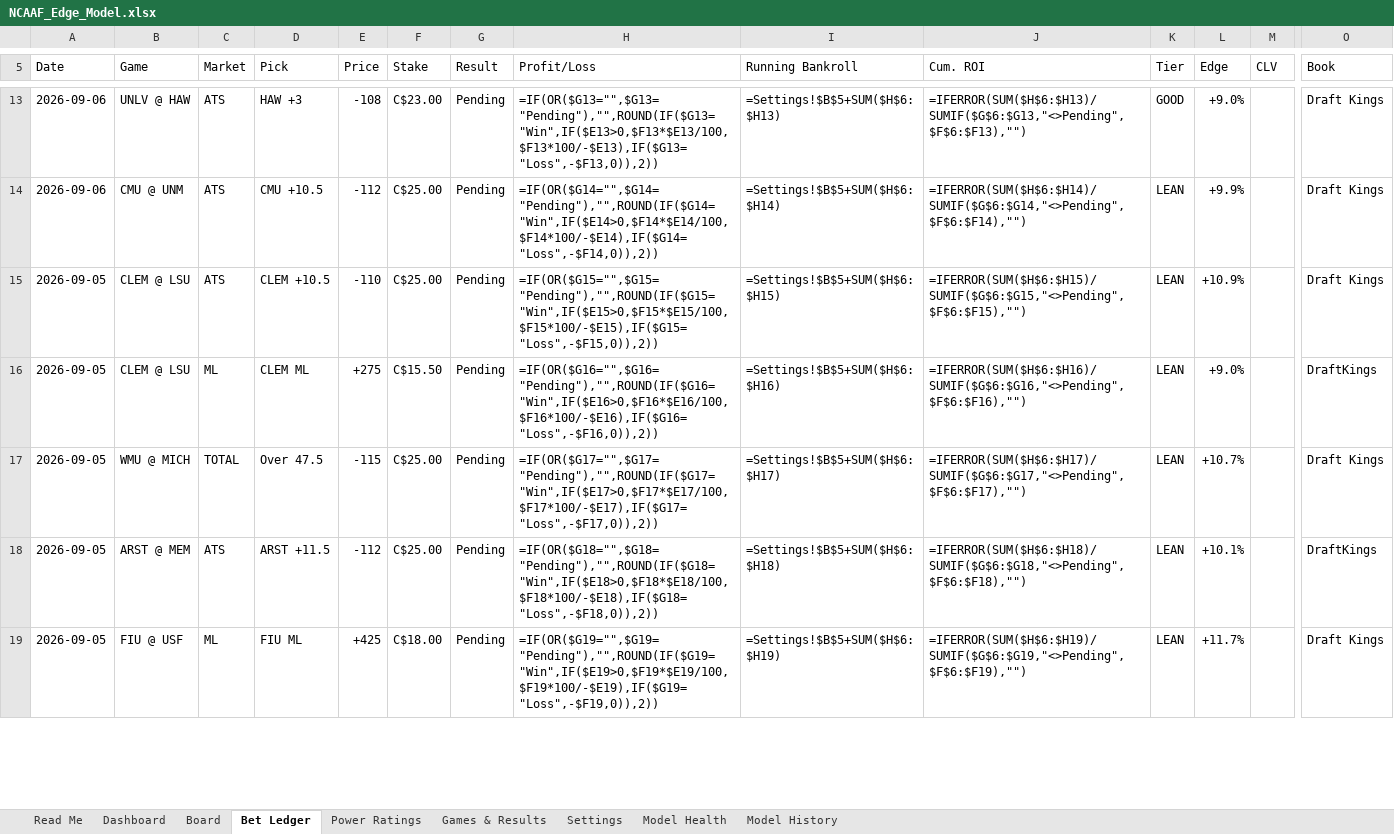
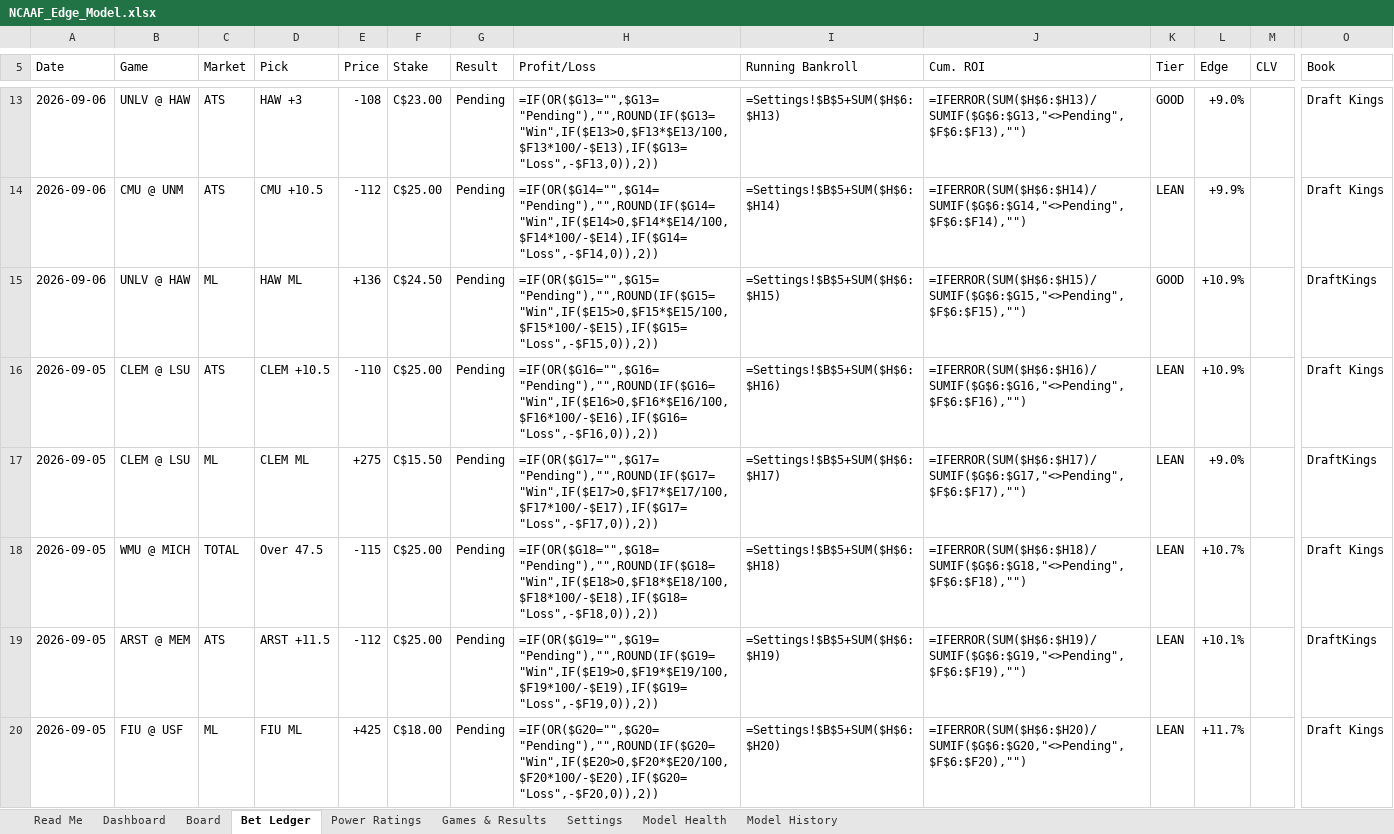
Before and after one commit to CHILLYCHILLY14/ncaaf-edge, an Excel workbook: NCAAF_Edge_Model.xlsx, sheet Bet Ledger, drawn as a sheet; only a part is shown, gaps mark what is left out; values as stored, in another font and other column widths than the file's, no cell formats; formulas without a stored value are shown as written; addresses are those after the commit; rows hold the shown columns only; the diff covers the shown part only; the diff names each change by its address in the sheet, - before the commit and + after, or states it on an @@ line.

```diff
--- a/NCAAF_Edge_Model.xlsx (sheet Bet Ledger)
+++ b/NCAAF_Edge_Model.xlsx (sheet Bet Ledger)
+row 15: 2026-09-06 | UNLV @ HAW | ML | HAW ML | +136 | C$24.50 | Pending | =IF(OR($G15="",$G15="Pending"),"",ROUND(IF($G15="Win",IF($E15>0,$F15*$E15/100,$F15*100/-$E15),IF($G15="Loss",-$F15,0)),2)) | =Settings!$B$5+SUM($H$6:$H15) | =IFERROR(SUM($H$6:$H15)/SUMIF($G$6:$G15,"<>Pending",$F$6:$F15),"") | GOOD | +10.9% |  | DraftKings
-H16 (Profit/Loss): =IF(OR($G15="",$G15="Pending"),"",ROUND(IF($G15="Win",IF($E15>0,$F15*$E15/100,$F15*100/-$E15),IF($G15="Loss",-$F15,0)),2))
+H16 (Profit/Loss): =IF(OR($G16="",$G16="Pending"),"",ROUND(IF($G16="Win",IF($E16>0,$F16*$E16/100,$F16*100/-$E16),IF($G16="Loss",-$F16,0)),2))
-I16 (Running Bankroll): =Settings!$B$5+SUM($H$6:$H15)
+I16 (Running Bankroll): =Settings!$B$5+SUM($H$6:$H16)
-J16 (Cum. ROI): =IFERROR(SUM($H$6:$H15)/SUMIF($G$6:$G15,"<>Pending",$F$6:$F15),"")
+J16 (Cum. ROI): =IFERROR(SUM($H$6:$H16)/SUMIF($G$6:$G16,"<>Pending",$F$6:$F16),"")
-H17 (Profit/Loss): =IF(OR($G16="",$G16="Pending"),"",ROUND(IF($G16="Win",IF($E16>0,$F16*$E16/100,$F16*100/-$E16),IF($G16="Loss",-$F16,0)),2))
+H17 (Profit/Loss): =IF(OR($G17="",$G17="Pending"),"",ROUND(IF($G17="Win",IF($E17>0,$F17*$E17/100,$F17*100/-$E17),IF($G17="Loss",-$F17,0)),2))
-I17 (Running Bankroll): =Settings!$B$5+SUM($H$6:$H16)
+I17 (Running Bankroll): =Settings!$B$5+SUM($H$6:$H17)
-J17 (Cum. ROI): =IFERROR(SUM($H$6:$H16)/SUMIF($G$6:$G16,"<>Pending",$F$6:$F16),"")
+J17 (Cum. ROI): =IFERROR(SUM($H$6:$H17)/SUMIF($G$6:$G17,"<>Pending",$F$6:$F17),"")
-H18 (Profit/Loss): =IF(OR($G17="",$G17="Pending"),"",ROUND(IF($G17="Win",IF($E17>0,$F17*$E17/100,$F17*100/-$E17),IF($G17="Loss",-$F17,0)),2))
+H18 (Profit/Loss): =IF(OR($G18="",$G18="Pending"),"",ROUND(IF($G18="Win",IF($E18>0,$F18*$E18/100,$F18*100/-$E18),IF($G18="Loss",-$F18,0)),2))
-I18 (Running Bankroll): =Settings!$B$5+SUM($H$6:$H17)
+I18 (Running Bankroll): =Settings!$B$5+SUM($H$6:$H18)
-J18 (Cum. ROI): =IFERROR(SUM($H$6:$H17)/SUMIF($G$6:$G17,"<>Pending",$F$6:$F17),"")
+J18 (Cum. ROI): =IFERROR(SUM($H$6:$H18)/SUMIF($G$6:$G18,"<>Pending",$F$6:$F18),"")
-H19 (Profit/Loss): =IF(OR($G18="",$G18="Pending"),"",ROUND(IF($G18="Win",IF($E18>0,$F18*$E18/100,$F18*100/-$E18),IF($G18="Loss",-$F18,0)),2))
+H19 (Profit/Loss): =IF(OR($G19="",$G19="Pending"),"",ROUND(IF($G19="Win",IF($E19>0,$F19*$E19/100,$F19*100/-$E19),IF($G19="Loss",-$F19,0)),2))
-I19 (Running Bankroll): =Settings!$B$5+SUM($H$6:$H18)
+I19 (Running Bankroll): =Settings!$B$5+SUM($H$6:$H19)
-J19 (Cum. ROI): =IFERROR(SUM($H$6:$H18)/SUMIF($G$6:$G18,"<>Pending",$F$6:$F18),"")
+J19 (Cum. ROI): =IFERROR(SUM($H$6:$H19)/SUMIF($G$6:$G19,"<>Pending",$F$6:$F19),"")
-H20 (Profit/Loss): =IF(OR($G19="",$G19="Pending"),"",ROUND(IF($G19="Win",IF($E19>0,$F19*$E19/100,$F19*100/-$E19),IF($G19="Loss",-$F19,0)),2))
+H20 (Profit/Loss): =IF(OR($G20="",$G20="Pending"),"",ROUND(IF($G20="Win",IF($E20>0,$F20*$E20/100,$F20*100/-$E20),IF($G20="Loss",-$F20,0)),2))
-I20 (Running Bankroll): =Settings!$B$5+SUM($H$6:$H19)
+I20 (Running Bankroll): =Settings!$B$5+SUM($H$6:$H20)
-J20 (Cum. ROI): =IFERROR(SUM($H$6:$H19)/SUMIF($G$6:$G19,"<>Pending",$F$6:$F19),"")
+J20 (Cum. ROI): =IFERROR(SUM($H$6:$H20)/SUMIF($G$6:$G20,"<>Pending",$F$6:$F20),"")
```
Also changed, not shown: 79 edited cells elsewhere in this sheet, sheet Board, sheet Power Ratings, sheet Dashboard, sheet Model History, sheet Games & Results, sheet Model Health, 2 more sheets, cell formats, 12 other files.
